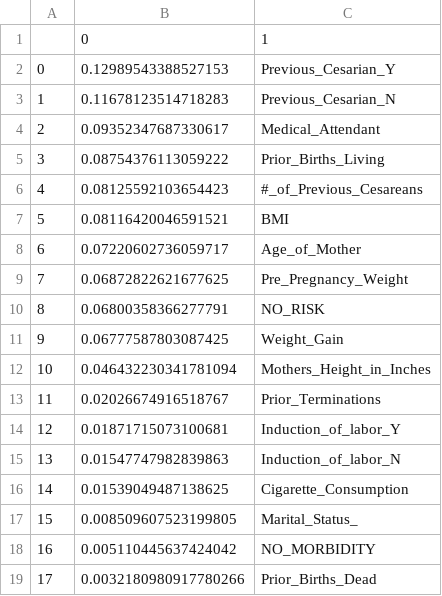
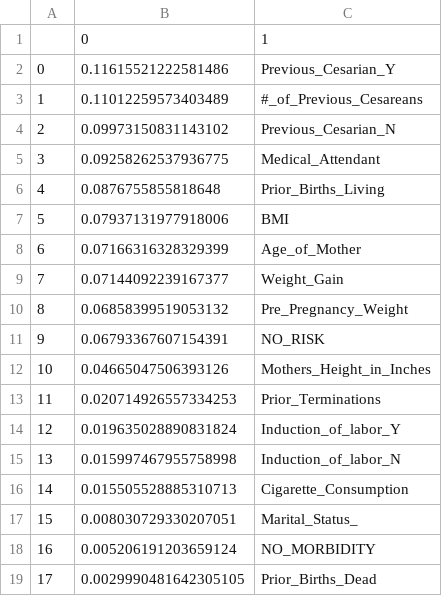
Before and after one commit to OnomeHunt/Project3, a CSV file: importancesdepthchg.csv, drawn as a sheet.

```diff
--- a/importancesdepthchg.csv
+++ b/importancesdepthchg.csv
@@ -1,19 +1,19 @@
 ,0,1
-0,0.12989543388527153,Previous_Cesarian_Y
-1,0.11678123514718283,Previous_Cesarian_N
-2,0.09352347687330617,Medical_Attendant
-3,0.08754376113059222,Prior_Births_Living
-4,0.08125592103654423,#_of_Previous_Cesareans
-5,0.08116420046591521,BMI
-6,0.07220602736059717,Age_of_Mother
-7,0.06872822621677625,Pre_Pregnancy_Weight
-8,0.06800358366277791,NO_RISK
-9,0.06777587803087425,Weight_Gain
-10,0.046432230341781094,Mothers_Height_in_Inches
-11,0.02026674916518767,Prior_Terminations
-12,0.01871715073100681,Induction_of_labor_Y
-13,0.01547747982839863,Induction_of_labor_N
-14,0.01539049487138625,Cigarette_Consumption
-15,0.008509607523199805,Marital_Status_
-16,0.005110445637424042,NO_MORBIDITY
-17,0.0032180980917780266,Prior_Births_Dead
+0,0.11615521222581486,Previous_Cesarian_Y
+1,0.11012259573403489,#_of_Previous_Cesareans
+2,0.09973150831143102,Previous_Cesarian_N
+3,0.09258262537936775,Medical_Attendant
+4,0.0876755855818648,Prior_Births_Living
+5,0.07937131977918006,BMI
+6,0.07166316328329399,Age_of_Mother
+7,0.07144092239167377,Weight_Gain
+8,0.06858399519053132,Pre_Pregnancy_Weight
+9,0.06793367607154391,NO_RISK
+10,0.04665047506393126,Mothers_Height_in_Inches
+11,0.020714926557334253,Prior_Terminations
+12,0.019635028890831824,Induction_of_labor_Y
+13,0.015997467955758998,Induction_of_labor_N
+14,0.015505528885310713,Cigarette_Consumption
+15,0.008030729330207051,Marital_Status_
+16,0.005206191203659124,NO_MORBIDITY
+17,0.0029990481642305105,Prior_Births_Dead
```
Also changed, not shown: classificationcls.csv, classificationrf.csv, 14 other files.
